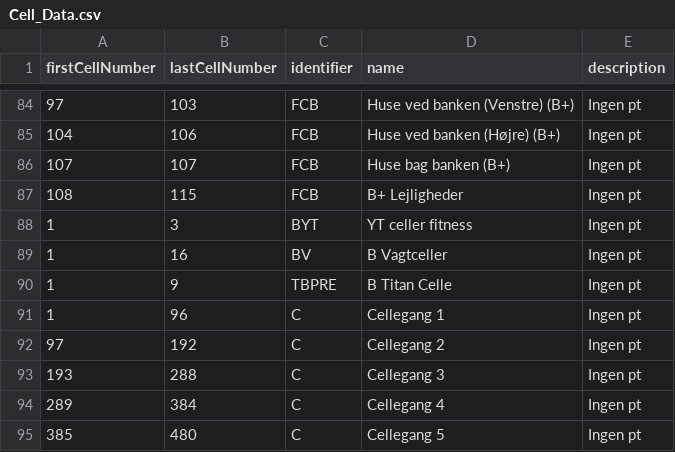
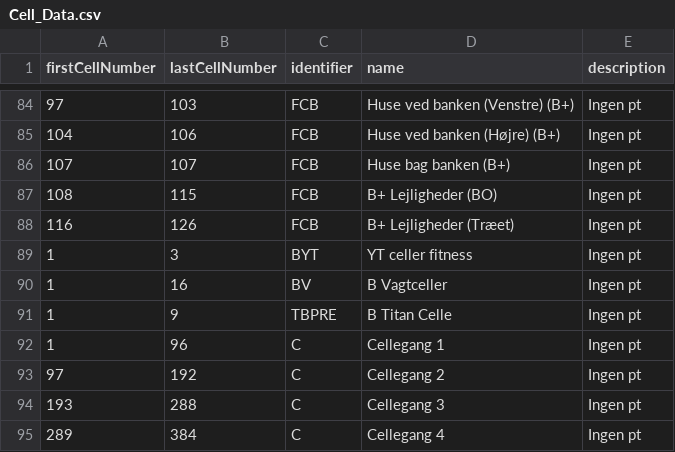
Before and after one commit to Ultimate15k/FreakyvilleAddon-Data, a CSV file: Cell_Data.csv, drawn as a sheet; only a part is shown, gaps mark what is left out; the shorter side is filled out with more unchanged rows.

Commit message:
Update Cell_Data.csv
Tilføjet de nye B+ lejligheder

```diff
--- a/Cell_Data.csv
+++ b/Cell_Data.csv
@@ -86,3 +86,4 @@ firstCellNumber,lastCellNumber,identifier,name,description
 107,107,FCB,Huse bag banken (B+),Ingen pt
-108,115,FCB,B+ Lejligheder,Ingen pt
+108,115,FCB,B+ Lejligheder (BO),Ingen pt
+116,126,FCB,B+ Lejligheder (Træet),Ingen pt
 1,3,BYT,YT celler fitness,Ingen pt
```
